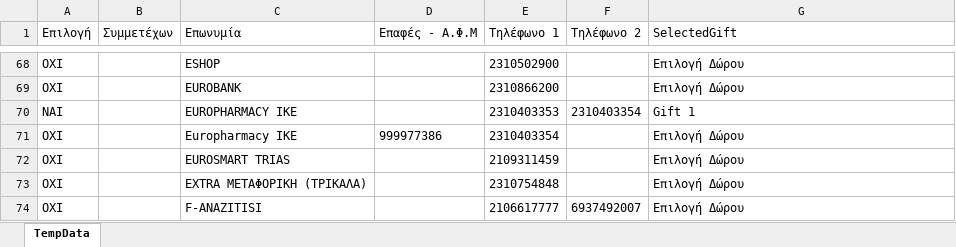
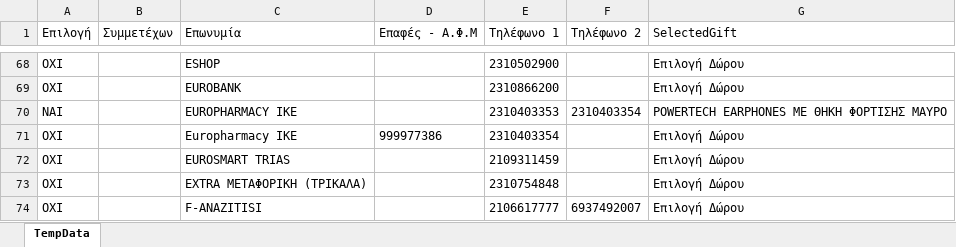
Before and after one commit to NickChiotis/EuroSearchApp, an Excel workbook: bin/Debug/Assets/Templates/temp_data.xlsx, sheet TempData, drawn as a sheet; only a part is shown, gaps mark what is left out; values as stored, in another font and other column widths than the file's, no borders; the diff names each change by its address in the sheet, - before the commit and + after, or states it on an @@ line.

```diff
--- a/bin/Debug/Assets/Templates/temp_data.xlsx (sheet TempData)
+++ b/bin/Debug/Assets/Templates/temp_data.xlsx (sheet TempData)
-G70 (SelectedGift): Gift 1
+G70 (SelectedGift): POWERTECH EARPHONES ME ΘΗΚΗ ΦΟΡΤΙΣΗΣ ΜΑΥΡΟ
```
Also changed, not shown: bin/Debug/Assets/Gifts/temp_gift.xlsx, 22 other files.
